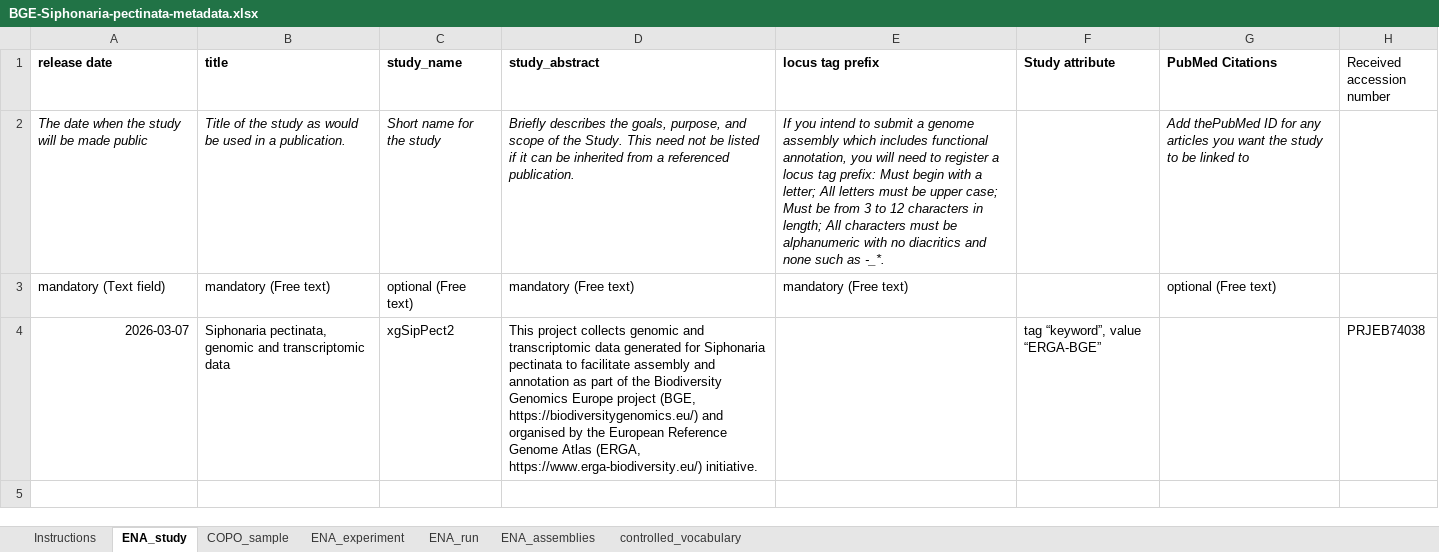
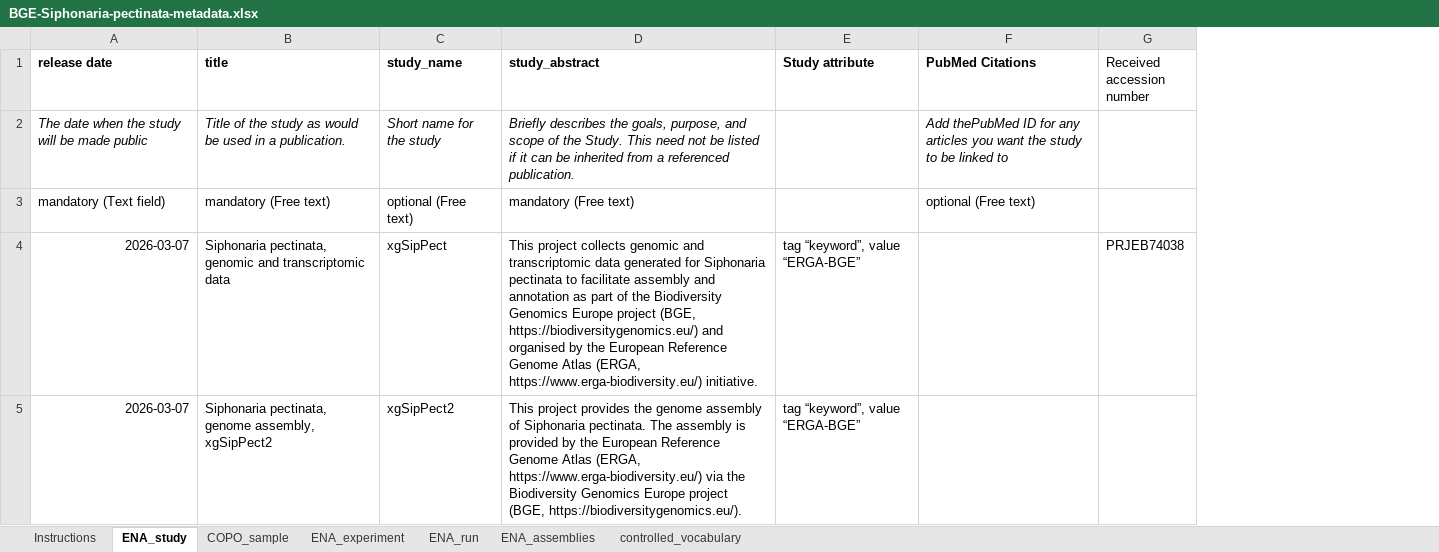
Before and after one commit to NBISweden/data-submission-documentation, an Excel workbook: ENA/BGE-Siphonaria-pectinata/data/BGE-Siphonaria-pectinata-metadata.xlsx, sheet ENA_study, drawn as a sheet; values as stored, in another font and other column widths than the file's, no borders; charts and pictures not drawn; removed rows and columns are numbered as before the commit, all else as after; the diff names each change by its address in the sheet, - before the commit and + after, or states it on an @@ line.

Commit message:
Update BGE study_name

```diff
--- a/ENA/BGE-Siphonaria-pectinata/data/BGE-Siphonaria-pectinata-metadata.xlsx (sheet ENA_study)
+++ b/ENA/BGE-Siphonaria-pectinata/data/BGE-Siphonaria-pectinata-metadata.xlsx (sheet ENA_study)
-column E (locus tag prefix), rows 2-3: If you intend to submit a genome assembly which includes functional annotation, you will need to register a locus tag prefix: Must begin with a letter; All letters must be upper case; Must be from 3 to 12 characters in length; All characters must be alphanumeric with no diacritics and none such as -_*. | mandatory (Free text)
-C4 (study_name): xgSipPect2
+C4 (study_name): xgSipPect
+row 5: 2026-03-07 | Siphonaria pectinata, genome assembly, xgSipPect2 | xgSipPect2 | This project provides the genome assembly of Siphonaria pectinata. The assembly is provided by the European Reference Genome Atlas (ERGA, https://www.erga-biodiversity.eu/) via the Biodiversity Genomics Europe project (BGE, https://biodiversitygenomics.eu/). | tag “keyword”, value “ERGA-BGE”
```
Also changed, not shown: ENA/BGE-Tetrastemma-melanocephalum/data/BGE-Tetrastemma-melanocephalum-metadata.xlsx, 2 other files.
